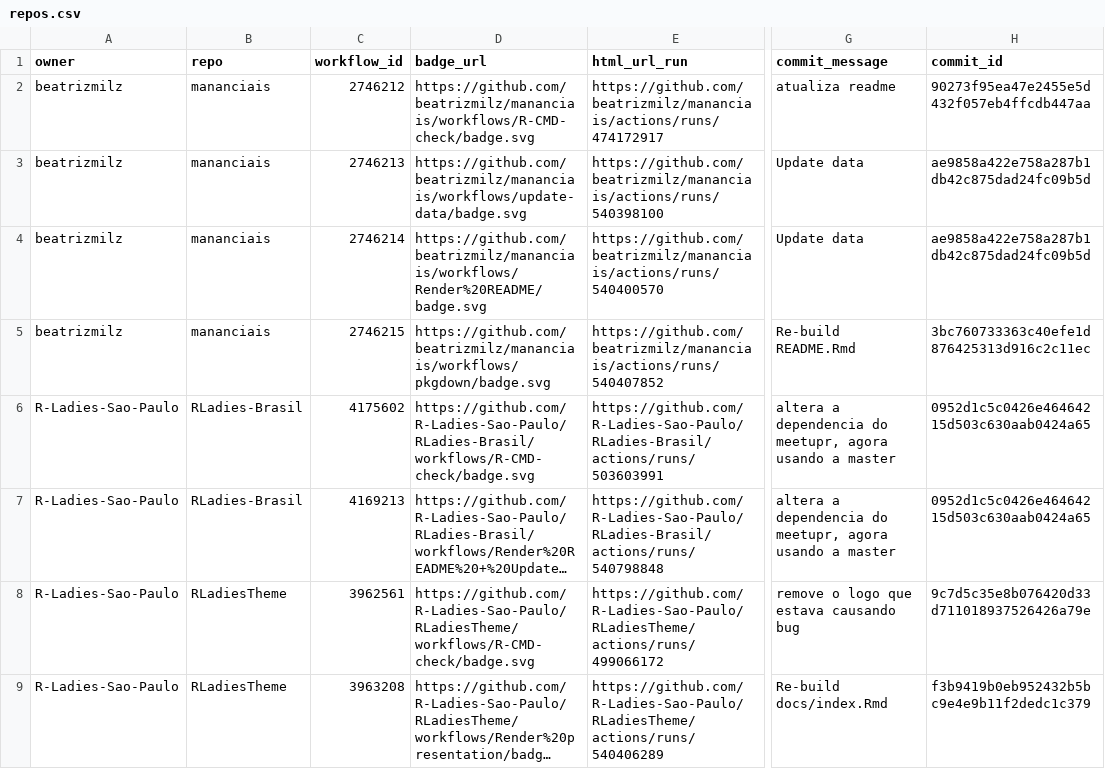
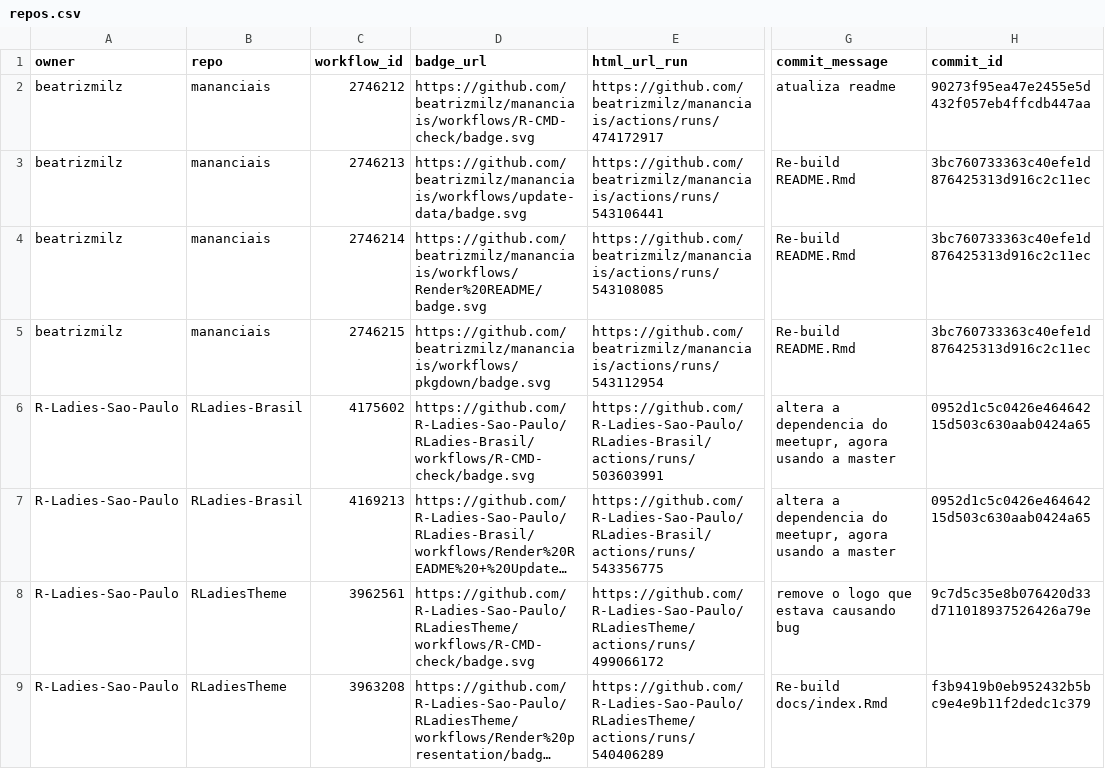
Before and after one commit to beatrizmilz/status, a CSV file: repos.csv, drawn as a sheet; only a part is shown, gaps mark what is left out; long unchanged cells end in …; the diff names each change by its address in the sheet, - before the commit and + after, or states it on an @@ line.

```diff
--- a/repos.csv
+++ b/repos.csv
-E3 (html_url_run): https://github.com/beatrizmilz/mananciais/actions/runs/540398100
+E3 (html_url_run): https://github.com/beatrizmilz/mananciais/actions/runs/543106441
-G3:G4 (commit_message): Update data
+G3:G4 (commit_message): Re-build README.Rmd
-H3:H4 (commit_id): ae9858a422e758a287b1db42c875dad24fc09b5d
+H3:H4 (commit_id): 3bc760733363c40efe1d876425313d916c2c11ec
-E4 (html_url_run): https://github.com/beatrizmilz/mananciais/actions/runs/540400570
+E4 (html_url_run): https://github.com/beatrizmilz/mananciais/actions/runs/543108085
-E5 (html_url_run): https://github.com/beatrizmilz/mananciais/actions/runs/540407852
+E5 (html_url_run): https://github.com/beatrizmilz/mananciais/actions/runs/543112954
-E7 (html_url_run): https://github.com/R-Ladies-Sao-Paulo/RLadies-Brasil/actions/runs/540798848
+E7 (html_url_run): https://github.com/R-Ladies-Sao-Paulo/RLadies-Brasil/actions/runs/543356775
```
Also changed, not shown: 1 other file.
